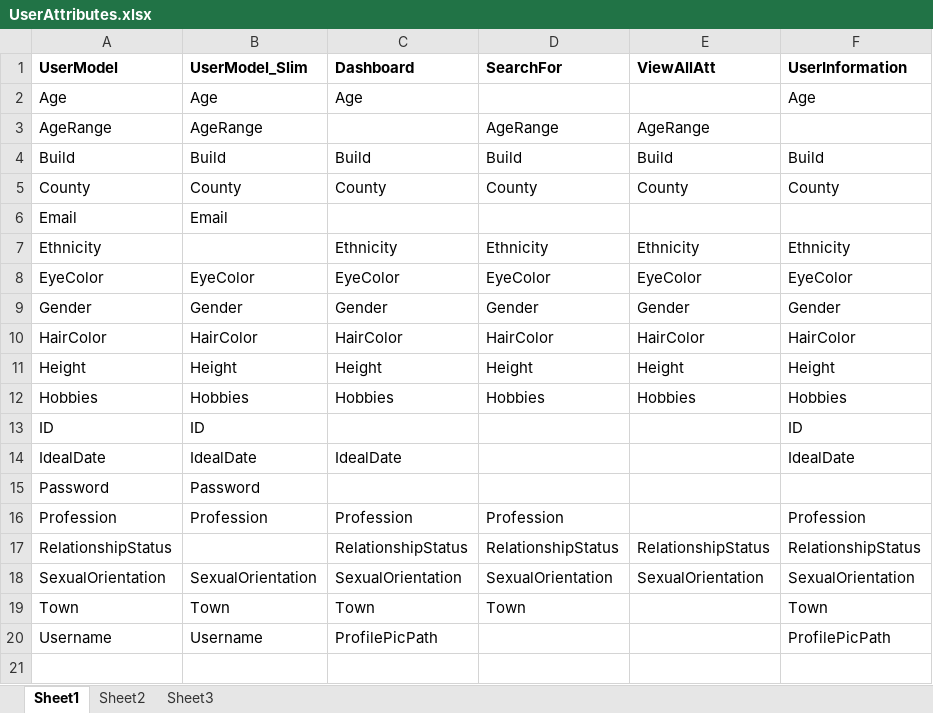
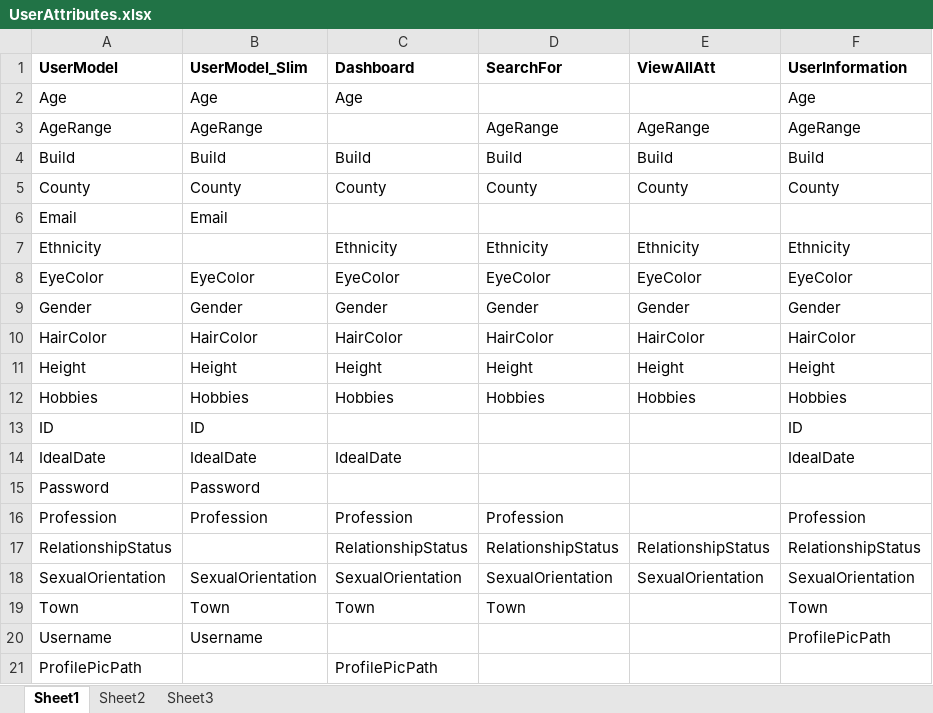
Before and after one commit to dnicshuibhne/stars-hollow, an Excel workbook: Other/Notes/UserAttributes.xlsx, sheet Sheet1, drawn as a sheet; values as stored, in another font and other column widths than the file's, no borders; the diff names each change by its address in the sheet, - before the commit and + after, or states it on an @@ line.

Commit message:
SQL edits and Dashboard Personal updates

```diff
--- a/Other/Notes/UserAttributes.xlsx (sheet Sheet1)
+++ b/Other/Notes/UserAttributes.xlsx (sheet Sheet1)
-F3 (UserInformation): (empty)
+F3 (UserInformation): AgeRange
-C20 (Dashboard): ProfilePicPath
+C20 (Dashboard): (empty)
+row 21: ProfilePicPath |  | ProfilePicPath
```
Also changed, not shown: 25 other files.
